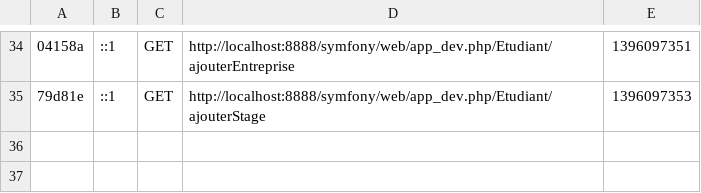
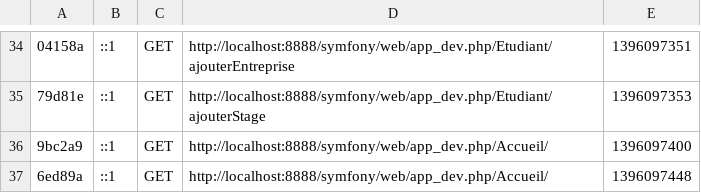
Before and after one commit to MaxenceBures/Symfony, a CSV file: app/cache/dev/profiler/index.csv, drawn as a sheet; only a part is shown, gaps mark what is left out; the diff names each change by its address in the sheet, - before the commit and + after, or states it on an @@ line.

Commit message:
Modif Accueil

```diff
--- a/app/cache/dev/profiler/index.csv
+++ b/app/cache/dev/profiler/index.csv
+row 36: 9bc2a9 | ::1 | GET | http://localhost:8888/symfony/web/app_dev.php/Accueil/ | 1396097400
+row 37: 6ed89a | ::1 | GET | http://localhost:8888/symfony/web/app_dev.php/Accueil/ | 1396097448
```
Also changed, not shown: 5 other files.
